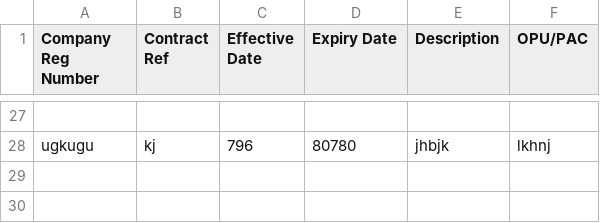
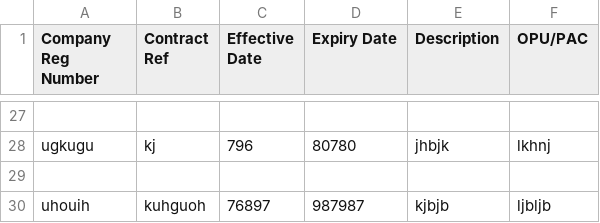
Before and after one commit to booluckgmie/prototype, a CSV file: wfvendor/contract_details.csv, drawn as a sheet; only a part is shown, gaps mark what is left out; the diff names each change by its address in the sheet, - before the commit and + after, or states it on an @@ line.

Commit message:
Append contractor data

```diff
--- a/wfvendor/contract_details.csv
+++ b/wfvendor/contract_details.csv
+row 29: (empty)
+row 30: uhouih | kuhguoh | 76897 | 987987 | kjbjb | ljbljb
```
